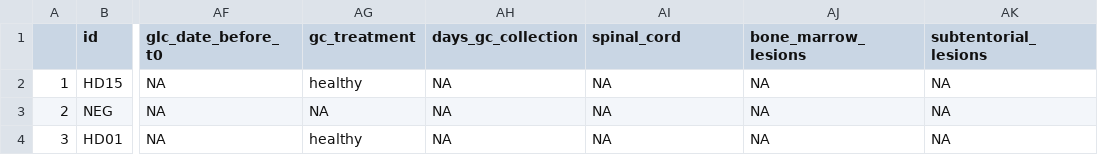
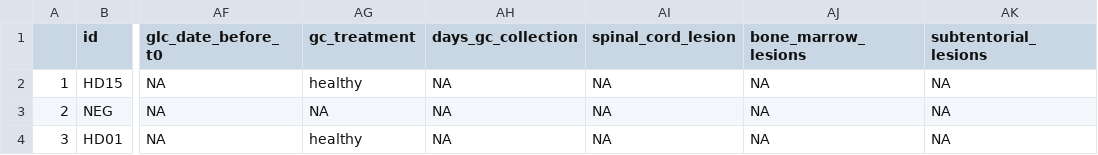
Before and after one commit to qBioTurin/MSexplorerWorkflow, a CSV file: InputData/20241205_MetadataHSvsT0_modified.csv, drawn as a sheet; only a part is shown, gaps mark what is left out; the diff names each change by its address in the sheet, - before the commit and + after, or states it on an @@ line.

```diff
--- a/InputData/20241205_MetadataHSvsT0_modified.csv
+++ b/InputData/20241205_MetadataHSvsT0_modified.csv
-AI1: spinal_cord
+AI1: spinal_cord_lesion
```
Also changed, not shown: 13 other files.
